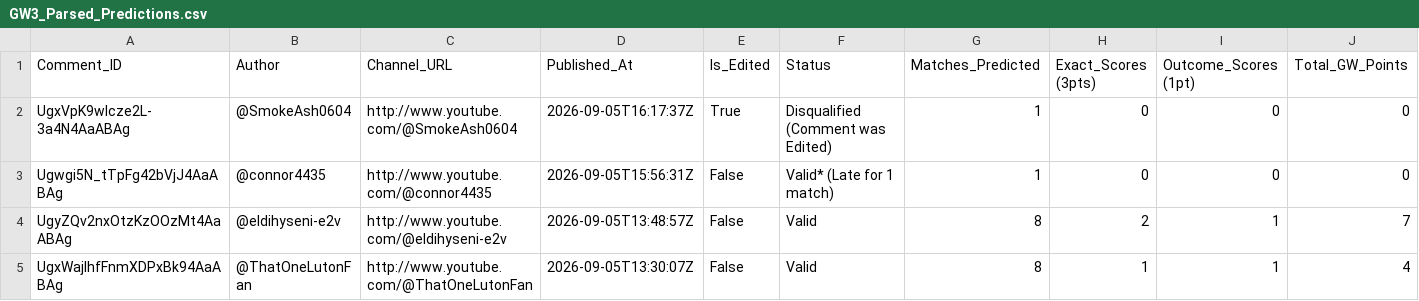
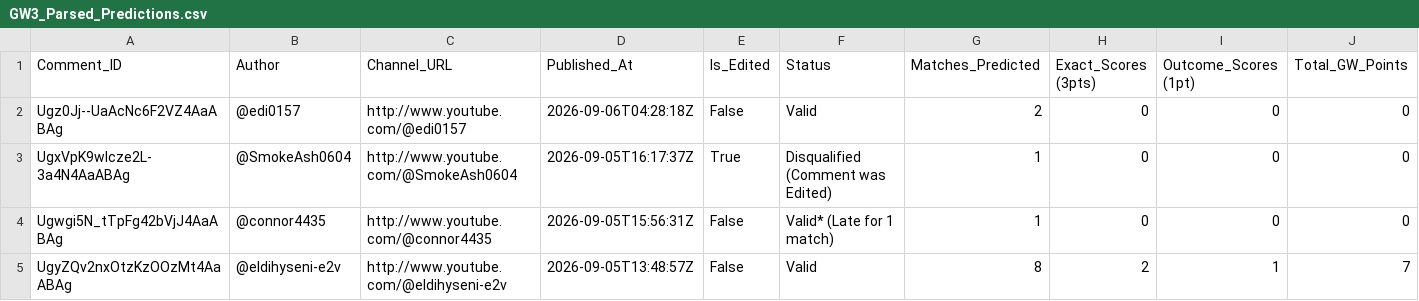
Before and after one commit to AviBomb/premier-league-predictions-tracker, a CSV file: exports/GW3_Parsed_Predictions.csv, drawn as a sheet; only a part is shown; the shorter side is filled out with more unchanged rows; rows hold the shown columns only; the diff names each change by its address in the sheet, - before the commit and + after, or states it on an @@ line.

```diff
--- a/exports/GW3_Parsed_Predictions.csv
+++ b/exports/GW3_Parsed_Predictions.csv
+row 2: Ugz0Jj--UaAcNc6F2VZ4AaABAg | @edi0157 | http://www.youtube.com/@edi0157 | 2026-09-06T04:28:18Z | False | Valid | 2 | 0 | 0 | 0
```
Also changed, not shown: data/sample_comments_gw3.csv, exports/Cumulative_Leaderboard.csv, 5 other files.
